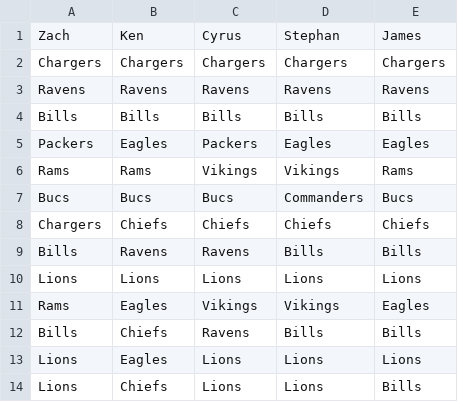
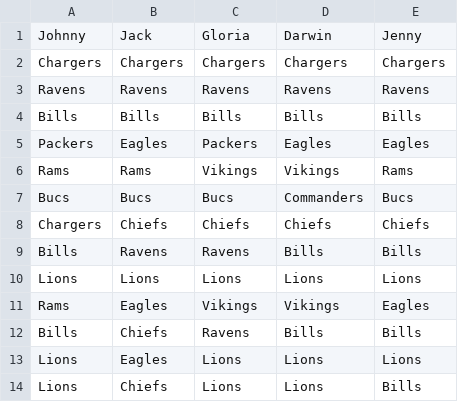
Before and after one commit to zachgirazian/nfl_bracket_challenge, a CSV file: nfl_brackets.csv, drawn as a sheet.

Commit message:
Update nfl_brackets.csv

```diff
--- a/nfl_brackets.csv
+++ b/nfl_brackets.csv
@@ -1,2 +1,2 @@
-Zach,Ken,Cyrus,Stephan,James
+Johnny,Jack,Gloria,Darwin,Jenny
 Chargers ,Chargers ,Chargers ,Chargers ,Chargers
```
